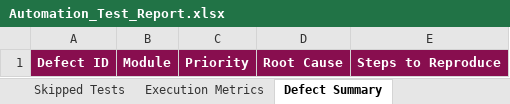
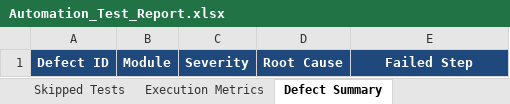
Before and after one commit to vskanna0510/crispr-sim-app, an Excel workbook: Test Results/Excel/Automation_Test_Report.xlsx, sheet Defect Summary, drawn as a sheet; values as stored, in another font and other column widths than the file's, no borders; the diff names each change by its address in the sheet, - before the commit and + after, or states it on an @@ line.

```diff
--- a/Test Results/Excel/Automation_Test_Report.xlsx (sheet Defect Summary)
+++ b/Test Results/Excel/Automation_Test_Report.xlsx (sheet Defect Summary)
-A1:E1 fill: #880E4F
+A1:E1 fill: #1F497D
-C1: Priority
+C1: Severity
-E1: Steps to Reproduce
+E1: Failed Step
```
Also changed, not shown: sheet Passed Tests, sheet Executed Test Cases, sheet Execution Metrics, sheet Failed Tests, sheet Skipped Tests, other sheet tabs, Test Results/Excel/Failed_Test_Cases.xlsx, Test Results/Excel/Passed_Test_Cases.xlsx, 16 other files.
